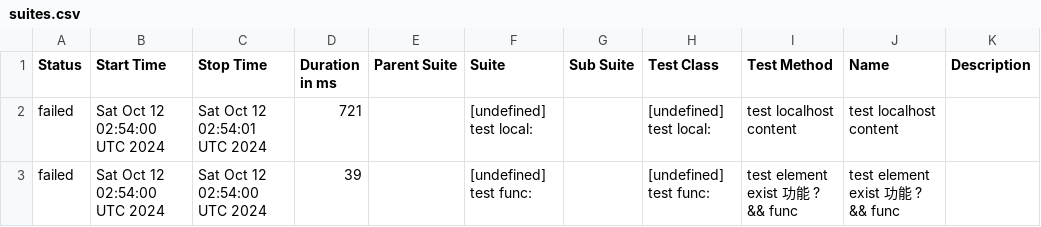
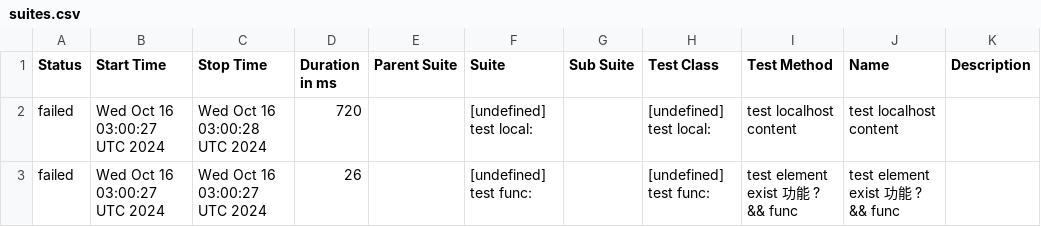
Before and after one commit to yusong-demo/integration-example, a CSV file: 8f90fc8115f9af156f193fa1d9f119c76fe99939/data/suites.csv, drawn as a sheet.

```diff
--- a/8f90fc8115f9af156f193fa1d9f119c76fe99939/data/suites.csv
+++ b/8f90fc8115f9af156f193fa1d9f119c76fe99939/data/suites.csv
@@ -1,3 +1,3 @@
 "Status","Start Time","Stop Time","Duration in ms","Parent Suite","Suite","Sub Suite","Test Class","Test Method","Name","Description"
-"failed","Sat Oct 12 02:54:00 UTC 2024","Sat Oct 12 02:54:01 UTC 2024","721","","[undefined] test local:","","[undefined] test local:","test localhost content","test localhost content",""
-"failed","Sat Oct 12 02:54:00 UTC 2024","Sat Oct 12 02:54:00 UTC 2024","39","","[undefined] test func:","","[undefined] test func:","test element exist 功能 ? && func","test element exist 功能 ? && func",""
+"failed","Wed Oct 16 03:00:27 UTC 2024","Wed Oct 16 03:00:28 UTC 2024","720","","[undefined] test local:","","[undefined] test local:","test localhost content","test localhost content",""
+"failed","Wed Oct 16 03:00:27 UTC 2024","Wed Oct 16 03:00:27 UTC 2024","26","","[undefined] test func:","","[undefined] test func:","test element exist 功能 ? && func","test element exist 功能 ? && func",""
```
Also changed, not shown: 23 other files.
